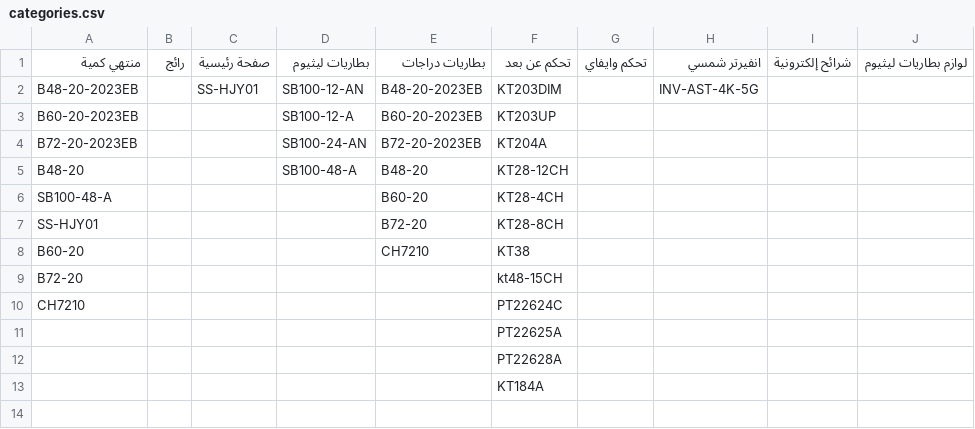
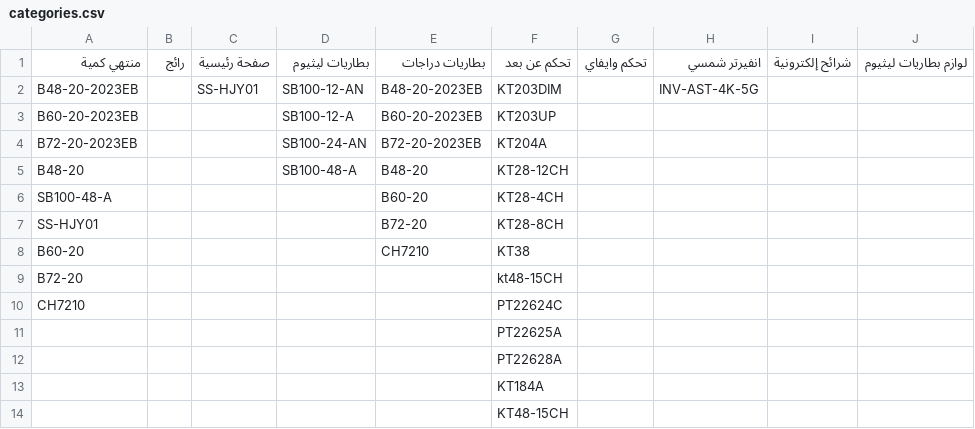
Before and after one commit to website888sy/HJY, a CSV file: data/categories.csv, drawn as a sheet; the diff names each change by its address in the sheet, - before the commit and + after, or states it on an @@ line.

Commit message:
تحديث categories.csv

```diff
--- a/data/categories.csv
+++ b/data/categories.csv
+row 14:  |  |  |  |  | KT48-15CH
```
